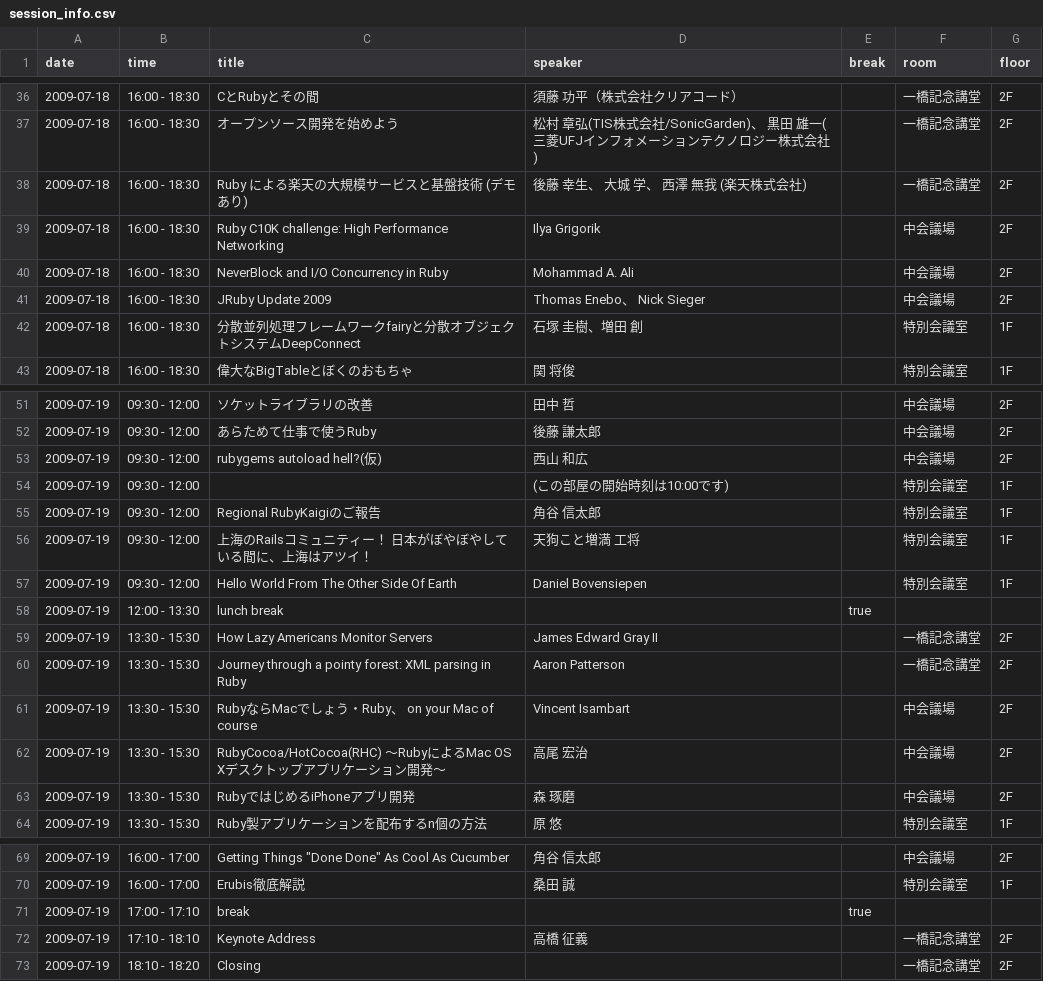
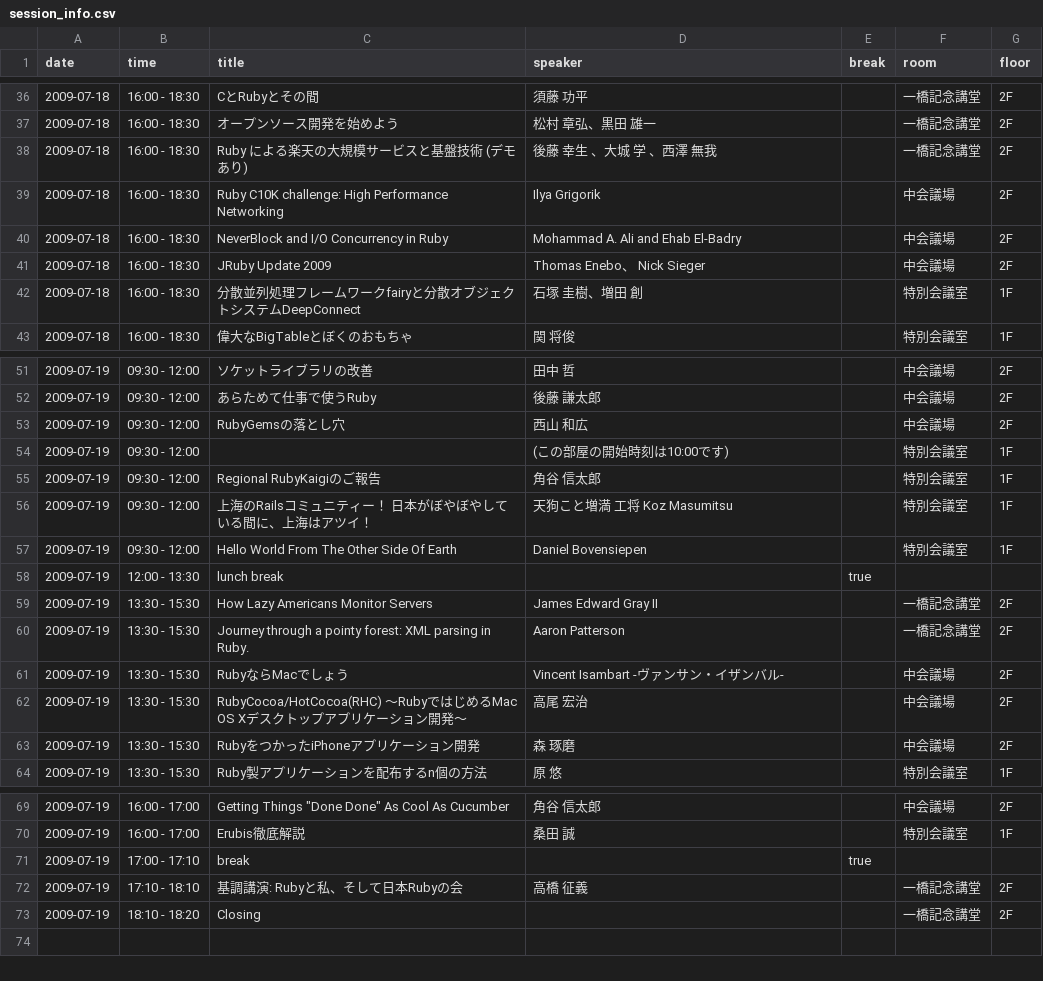
Before and after one commit to katsuyoshi/irubykaigi, a CSV file: Project/Japanese.lproj/session_info.csv, drawn as a sheet; only a part is shown, gaps mark what is left out; the diff covers the shown part only.

```diff
--- a/Project/Japanese.lproj/session_info.csv
+++ b/Project/Japanese.lproj/session_info.csv
@@ -36,6 +36,6 @@ date,time,title,speaker,break,room,floor
-2009-07-18,16:00 - 18:30,CとRubyとその間,須藤 功平（株式会社クリアコード）,,一橋記念講堂,2F
-2009-07-18,16:00 - 18:30,オープンソース開発を始めよう,松村 章弘(TIS株式会社/SonicGarden)、 黒田 雄一(三菱UFJインフォメーションテクノロジー株式会社),,一橋記念講堂,2F
-2009-07-18,16:00 - 18:30,Ruby による楽天の大規模サービスと基盤技術 (デモあり),後藤 幸生、 大城 学、 西澤 無我 (楽天株式会社),,一橋記念講堂,2F
+2009-07-18,16:00 - 18:30,CとRubyとその間,須藤 功平,,一橋記念講堂,2F
+2009-07-18,16:00 - 18:30,オープンソース開発を始めよう,松村 章弘、黒田　雄一,,一橋記念講堂,2F
+2009-07-18,16:00 - 18:30,Ruby による楽天の大規模サービスと基盤技術 (デモあり),後藤 幸生 、大城 学 、西澤 無我,,一橋記念講堂,2F
 2009-07-18,16:00 - 18:30,Ruby C10K challenge: High Performance Networking,Ilya Grigorik,,中会議場,2F
-2009-07-18,16:00 - 18:30,NeverBlock and I/O Concurrency in Ruby,Mohammad A. Ali,,中会議場,2F
+2009-07-18,16:00 - 18:30,NeverBlock and I/O Concurrency in Ruby,Mohammad A. Ali and Ehab El-Badry,,中会議場,2F
 2009-07-18,16:00 - 18:30,JRuby Update 2009,Thomas Enebo、 Nick Sieger,,中会議場,2F
@@ -52,6 +52,6 @@ date,time,title,speaker,break,room,floor
 2009-07-19,09:30 - 12:00,あらためて仕事で使うRuby,後藤 謙太郎,,中会議場,2F
-2009-07-19,09:30 - 12:00,rubygems autoload hell?(仮),西山 和広,,中会議場,2F
+2009-07-19,09:30 - 12:00,RubyGemsの落とし穴,西山 和広,,中会議場,2F
 2009-07-19,09:30 - 12:00, ,(この部屋の開始時刻は10:00です),,特別会議室,1F
 2009-07-19,09:30 - 12:00,Regional RubyKaigiのご報告,角谷 信太郎,,特別会議室,1F
-2009-07-19,09:30 - 12:00,上海のRailsコミュニティー！ 日本がぼやぼやしている間に、上海はアツイ！,天狗こと増満 工将,,特別会議室,1F
+2009-07-19,09:30 - 12:00,上海のRailsコミュニティー！　日本がぼやぼやしている間に、上海はアツイ！,天狗こと増満 工将 Koz Masumitsu　,,特別会議室,1F
 2009-07-19,09:30 - 12:00,Hello World From The Other Side Of Earth,Daniel Bovensiepen,,特別会議室,1F
@@ -59,5 +59,5 @@ date,time,title,speaker,break,room,floor
 2009-07-19,13:30 - 15:30,How Lazy Americans Monitor Servers,James Edward Gray II,,一橋記念講堂,2F
-2009-07-19,13:30 - 15:30,Journey through a pointy forest: XML parsing in Ruby,Aaron Patterson,,一橋記念講堂,2F
-2009-07-19,13:30 - 15:30,RubyならMacでしょう・Ruby、 on your Mac of course,Vincent Isambart,,中会議場,2F
-2009-07-19,13:30 - 15:30,RubyCocoa/HotCocoa(RHC) ～RubyによるMac OS Xデスクトップアプリケーション開発～,高尾 宏治,,中会議場,2F
-2009-07-19,13:30 - 15:30,RubyではじめるiPhoneアプリ開発,森 琢磨,,中会議場,2F
+2009-07-19,13:30 - 15:30,Journey through a pointy forest: XML parsing in Ruby.,Aaron Patterson,,一橋記念講堂,2F
+2009-07-19,13:30 - 15:30,RubyならMacでしょう,Vincent Isambart -ヴァンサン・イザンバル-,,中会議場,2F
+2009-07-19,13:30 - 15:30,RubyCocoa/HotCocoa(RHC) ～RubyではじめるMac OS Xデスクトップアプリケーション開発～,高尾 宏治,,中会議場,2F
+2009-07-19,13:30 - 15:30,RubyをつかったiPhoneアプリケーション開発,森 琢磨,,中会議場,2F
@@ -71,3 +71,3 @@ date,time,title,speaker,break,room,floor
 2009-07-19,17:00 - 17:10,break,,true,,
-2009-07-19,17:10 - 18:10,Keynote Address,高橋 征義,,一橋記念講堂,2F
+2009-07-19,17:10 - 18:10,基調講演: Rubyと私、そして日本Rubyの会,高橋 征義,,一橋記念講堂,2F
 2009-07-19,18:10 - 18:20,Closing,,,一橋記念講堂,2F
```
Also changed, not shown: 1 added row, 1 removed row and 17 edited cells elsewhere in this file, Project/English.lproj/session_info.csv, 2 other files.
